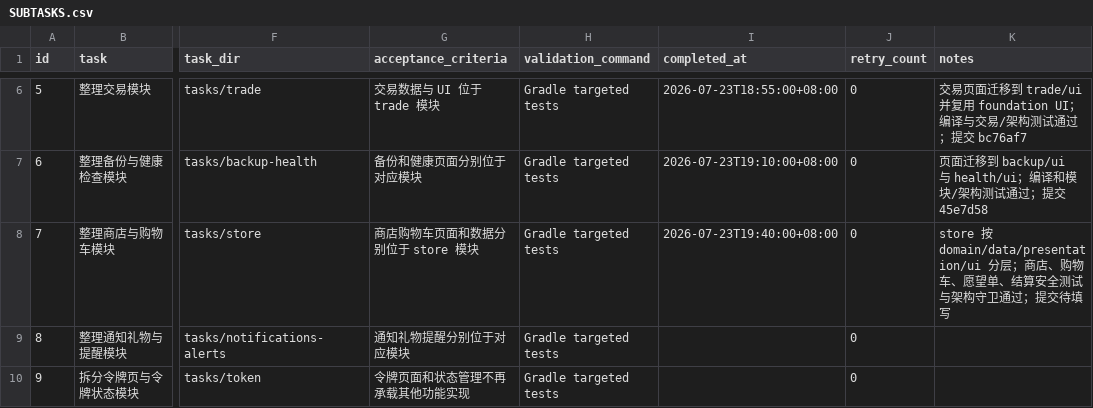
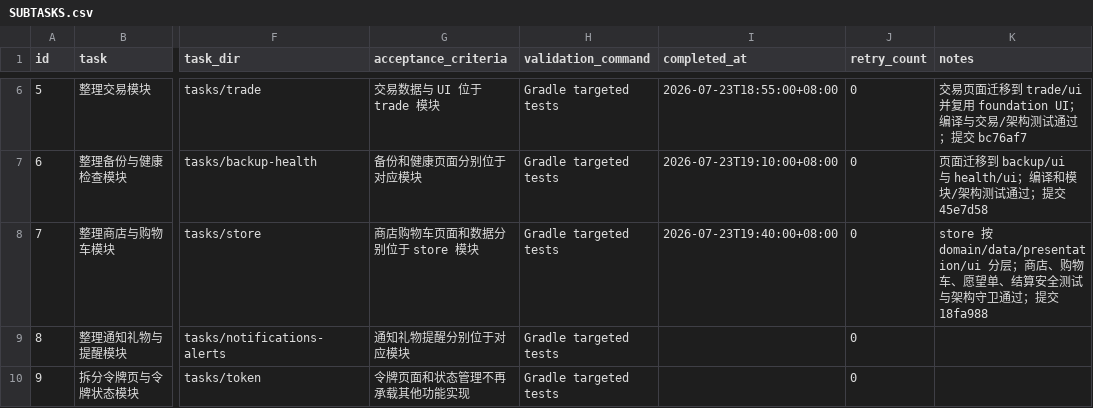
Before and after one commit to JoyinJoester/Monica-Steam, a CSV file: .codex-tasks/20260723-steam-modularization/SUBTASKS.csv, drawn as a sheet; only a part is shown, gaps mark what is left out; the diff names each change by its address in the sheet, - before the commit and + after, or states it on an @@ line.

Commit message:
chore: record layered Steam store module

```diff
--- a/.codex-tasks/20260723-steam-modularization/SUBTASKS.csv
+++ b/.codex-tasks/20260723-steam-modularization/SUBTASKS.csv
-K8 (notes): …过；提交待填写
+K8 (notes): …过；提交 18fa988
```
Also changed, not shown: 1 other file.
